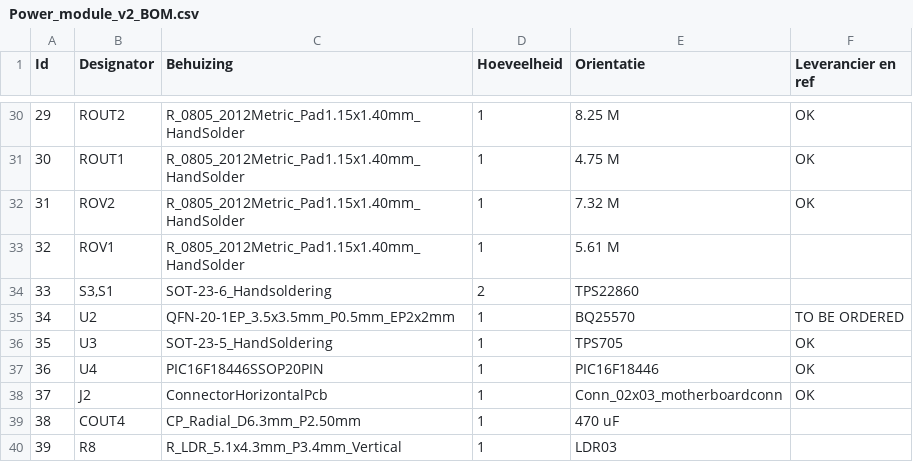
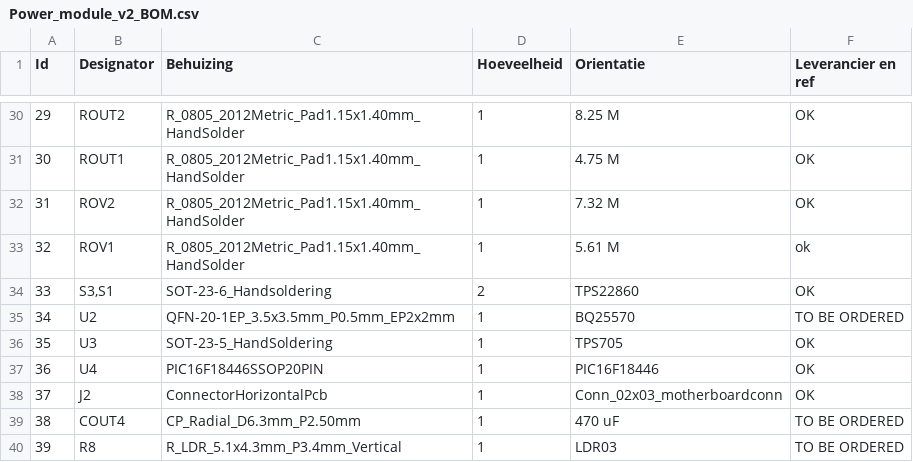
Before and after one commit to dramco-iwast/sensors, a CSV file: hardware/Power_v2/kicadproject/Power_module_v2_BOM.csv, drawn as a sheet; only a part is shown, gaps mark what is left out; the diff covers the shown part only.

```diff
--- a/hardware/Power_v2/kicadproject/Power_module_v2_BOM.csv
+++ b/hardware/Power_v2/kicadproject/Power_module_v2_BOM.csv
@@ -32,4 +32,4 @@ Id;Designator;Behuizing;Hoeveelheid;Orientatie;Leverancier en ref
 31;ROV2;R_0805_2012Metric_Pad1.15x1.40mm_HandSolder;1;7.32 M;OK
-32;ROV1;R_0805_2012Metric_Pad1.15x1.40mm_HandSolder;1;5.61 M;
-33;S3,S1;SOT-23-6_Handsoldering;2;TPS22860;
+32;ROV1;R_0805_2012Metric_Pad1.15x1.40mm_HandSolder;1;5.61 M;ok
+33;S3,S1;SOT-23-6_Handsoldering;2;TPS22860;OK
 34;U2;QFN-20-1EP_3.5x3.5mm_P0.5mm_EP2x2mm;1;BQ25570;TO BE ORDERED
@@ -38,3 +38,3 @@ Id;Designator;Behuizing;Hoeveelheid;Orientatie;Leverancier en ref
 37;J2;ConnectorHorizontalPcb;1;Conn_02x03_motherboardconn;OK
-38;COUT4;CP_Radial_D6.3mm_P2.50mm;1;470 uF;
-39;R8;R_LDR_5.1x4.3mm_P3.4mm_Vertical;1;LDR03;
+38;COUT4;CP_Radial_D6.3mm_P2.50mm;1;470 uF;TO BE ORDERED
+39;R8;R_LDR_5.1x4.3mm_P3.4mm_Vertical;1;LDR03;TO BE ORDERED
```
Also changed, not shown: 13 edited cells elsewhere in this file, 3 other files.
